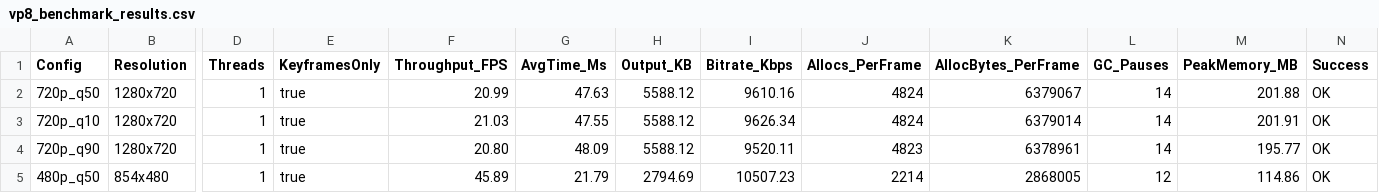
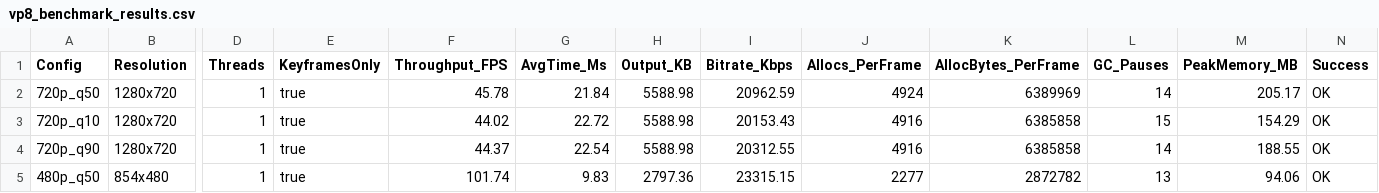
Before and after one commit to mendsec/vp8, a CSV file: vp8_benchmark_results.csv, drawn as a sheet; only a part is shown, gaps mark what is left out; the diff covers the shown part only; the diff names each change by its address in the sheet, - before the commit and + after, or states it on an @@ line.

Commit message:
feat: implement Wavefront Parallel Processing and Parsec-inspired early terminations
- Add Wavefront Parallel Processing (WPP) to KeyFrame and InterFrame encoding for multi-core scaling
- Add Early Termination to Motion Estimation (skip Diamond Search on low SAD)
- Add Early Termination to Intra Prediction mode selection
- Skip Intra Prediction completely in P-frames if Inter mode cost is very low
- Update benchmark matrix with 1080p_inter tests
- 1080p throughput increased from 9fps to ~21fps, 480p reached >100fps

```diff
--- a/vp8_benchmark_results.csv
+++ b/vp8_benchmark_results.csv
-F2 (Throughput_FPS): 20.99
+F2 (Throughput_FPS): 45.78
-G2 (AvgTime_Ms): 47.63
+G2 (AvgTime_Ms): 21.84
-H2:H4 (Output_KB): 5588.12
+H2:H4 (Output_KB): 5588.98
-I2 (Bitrate_Kbps): 9610.16
+I2 (Bitrate_Kbps): 20962.59
-J2 (Allocs_PerFrame): 4824
+J2 (Allocs_PerFrame): 4924
-K2 (AllocBytes_PerFrame): 6379067
+K2 (AllocBytes_PerFrame): 6389969
-M2 (PeakMemory_MB): 201.88
+M2 (PeakMemory_MB): 205.17
-F3 (Throughput_FPS): 21.03
+F3 (Throughput_FPS): 44.02
-G3 (AvgTime_Ms): 47.55
+G3 (AvgTime_Ms): 22.72
-I3 (Bitrate_Kbps): 9626.34
+I3 (Bitrate_Kbps): 20153.43
-J3 (Allocs_PerFrame): 4824
+J3 (Allocs_PerFrame): 4916
-K3 (AllocBytes_PerFrame): 6379014
+K3 (AllocBytes_PerFrame): 6385858
-L3 (GC_Pauses): 14
+L3 (GC_Pauses): 15
-M3 (PeakMemory_MB): 201.91
+M3 (PeakMemory_MB): 154.29
-F4 (Throughput_FPS): 20.80
+F4 (Throughput_FPS): 44.37
-G4 (AvgTime_Ms): 48.09
+G4 (AvgTime_Ms): 22.54
-I4 (Bitrate_Kbps): 9520.11
+I4 (Bitrate_Kbps): 20312.55
-J4 (Allocs_PerFrame): 4823
+J4 (Allocs_PerFrame): 4916
-K4 (AllocBytes_PerFrame): 6378961
+K4 (AllocBytes_PerFrame): 6385858
-M4 (PeakMemory_MB): 195.77
+M4 (PeakMemory_MB): 188.55
-F5 (Throughput_FPS): 45.89
+F5 (Throughput_FPS): 101.74
-G5 (AvgTime_Ms): 21.79
+G5 (AvgTime_Ms): 9.83
-H5 (Output_KB): 2794.69
+H5 (Output_KB): 2797.36
-I5 (Bitrate_Kbps): 10507.23
+I5 (Bitrate_Kbps): 23315.15
-J5 (Allocs_PerFrame): 2214
+J5 (Allocs_PerFrame): 2277
-K5 (AllocBytes_PerFrame): 2868005
+K5 (AllocBytes_PerFrame): 2872782
-L5 (GC_Pauses): 12
+L5 (GC_Pauses): 13
-M5 (PeakMemory_MB): 114.86
+M5 (PeakMemory_MB): 94.06
```
Also changed, not shown: 1 added row and 14 edited cells elsewhere in this file, 10 other files.
